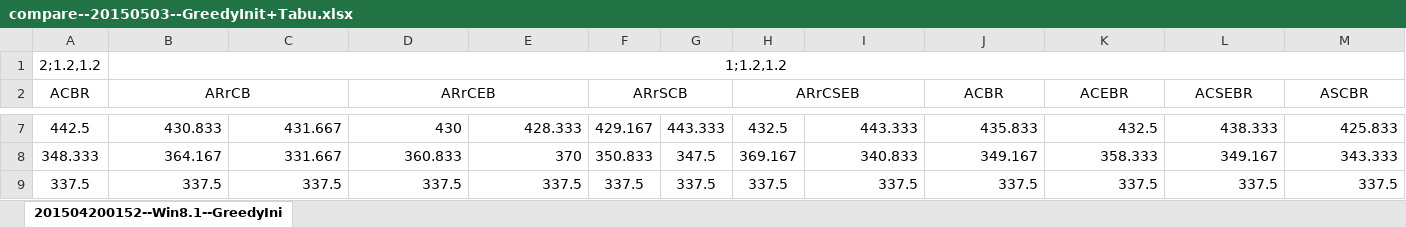
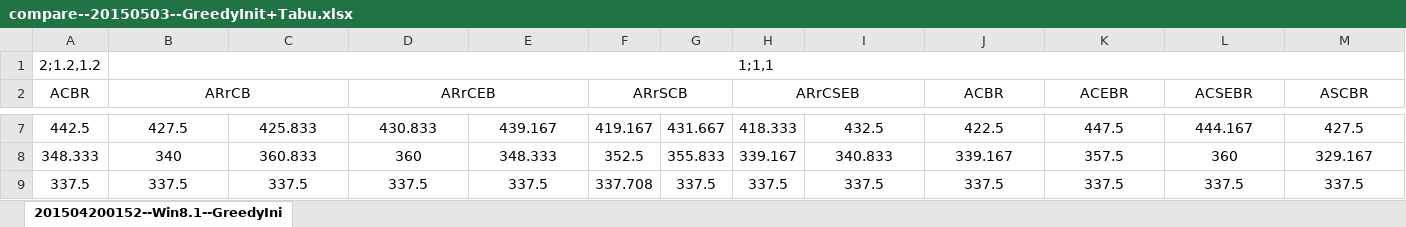
Before and after one commit to Zhouxing-Su/NurseRosteringProblem, an Excel workbook: INRC2_Simulator/log/compare--20150503--GreedyInit+Tabu.xlsx, sheet 201504200152--Win8.1--GreedyIni, drawn as a sheet; only a part is shown, gaps mark what is left out; values as stored, in another font and other column widths than the file's, no borders; conditional formats not drawn; the diff covers the shown part only; the diff names each change by its address in the sheet, - before the commit and + after, or states it on an @@ line.

```diff
--- a/INRC2_Simulator/log/compare--20150503--GreedyInit+Tabu.xlsx (sheet 201504200152--Win8.1--GreedyIni)
+++ b/INRC2_Simulator/log/compare--20150503--GreedyInit+Tabu.xlsx (sheet 201504200152--Win8.1--GreedyIni)
-B1 (ARrCB): 1;1.2,1.2
+B1 (ARrCB): 1;1,1
-B7:E9 alignment: right
+B7:E9 alignment: center
-B7 (ARrCB): 430.833
+B7 (ARrCB): 427.5
-C7: 431.667
+C7: 425.833
-D7 (ARrCEB): 430
+D7 (ARrCEB): 430.833
-E7: 428.333
+E7: 439.167
-F7 (ARrSCB): 429.167
+F7 (ARrSCB): 419.167
-G7: 443.333
+G7: 431.667
-H7 (ARrCSEB): 432.5
+H7 (ARrCSEB): 418.333
-I7:M9 alignment: right
+I7:M9 alignment: center
-I7: 443.333
+I7: 432.5
-J7 (ACBR): 435.833
+J7 (ACBR): 422.5
-K7 (ACEBR): 432.5
+K7 (ACEBR): 447.5
-L7 (ACSEBR): 438.333
+L7 (ACSEBR): 444.167
-M7 (ASCBR): 425.833
+M7 (ASCBR): 427.5
-B8 (ARrCB): 364.167
+B8 (ARrCB): 340
-C8: 331.667
+C8: 360.833
-D8 (ARrCEB): 360.833
+D8 (ARrCEB): 360
-E8: 370
+E8: 348.333
-F8 (ARrSCB): 350.833
+F8 (ARrSCB): 352.5
-G8: 347.5
+G8: 355.833
-H8 (ARrCSEB): 369.167
+H8 (ARrCSEB): 339.167
-J8 (ACBR): 349.167
+J8 (ACBR): 339.167
-K8 (ACEBR): 358.333
+K8 (ACEBR): 357.5
-L8 (ACSEBR): 349.167
+L8 (ACSEBR): 360
-M8 (ASCBR): 343.333
+M8 (ASCBR): 329.167
-F9 (ARrSCB): 337.5
+F9 (ARrSCB): 337.708
```
Also changed, not shown: 962 edited cells and cell formats elsewhere in this sheet, INRC2_Simulator/log/TestedParameter.xlsx, INRC2_Simulator/log/compare--20150501--GreedyInit+Tabu.xlsx, 8 other files.
